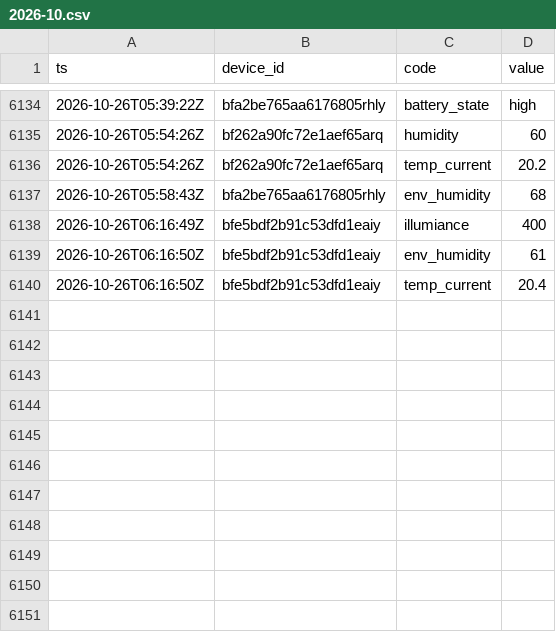
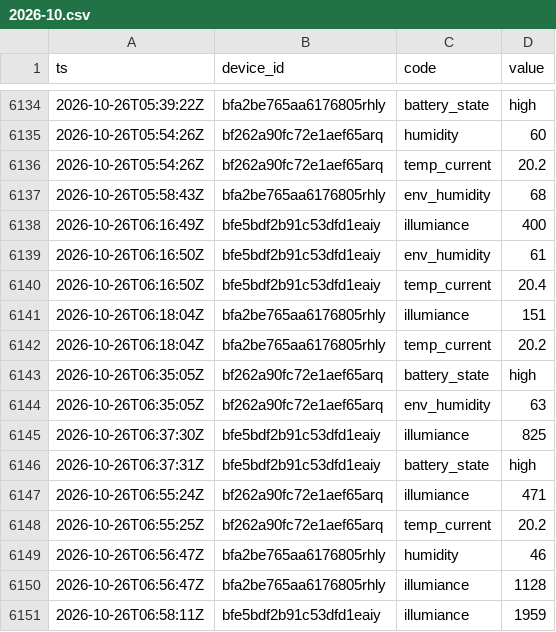
Before and after one commit to Bronek31/Smart-Home, a CSV file: data/rosliny/2026-10.csv, drawn as a sheet; only a part is shown, gaps mark what is left out.

```diff
--- a/data/rosliny/2026-10.csv
+++ b/data/rosliny/2026-10.csv
@@ -6140 +6140,12 @@ ts,device_id,code,value
 2026-10-26T06:16:50Z,bfe5bdf2b91c53dfd1eaiy,temp_current,20.4
+2026-10-26T06:18:04Z,bfa2be765aa6176805rhly,illumiance,151
+2026-10-26T06:18:04Z,bfa2be765aa6176805rhly,temp_current,20.2
+2026-10-26T06:35:05Z,bf262a90fc72e1aef65arq,battery_state,high
+2026-10-26T06:35:05Z,bf262a90fc72e1aef65arq,env_humidity,63
+2026-10-26T06:37:30Z,bfe5bdf2b91c53dfd1eaiy,illumiance,825
+2026-10-26T06:37:31Z,bfe5bdf2b91c53dfd1eaiy,battery_state,high
+2026-10-26T06:55:24Z,bf262a90fc72e1aef65arq,illumiance,471
+2026-10-26T06:55:25Z,bf262a90fc72e1aef65arq,temp_current,20.2
+2026-10-26T06:56:47Z,bfa2be765aa6176805rhly,humidity,46
+2026-10-26T06:56:47Z,bfa2be765aa6176805rhly,illumiance,1128
+2026-10-26T06:58:11Z,bfe5bdf2b91c53dfd1eaiy,illumiance,1959
```
Also changed, not shown: data/2026-10.csv, data/dzienne.csv, 4 other files.
